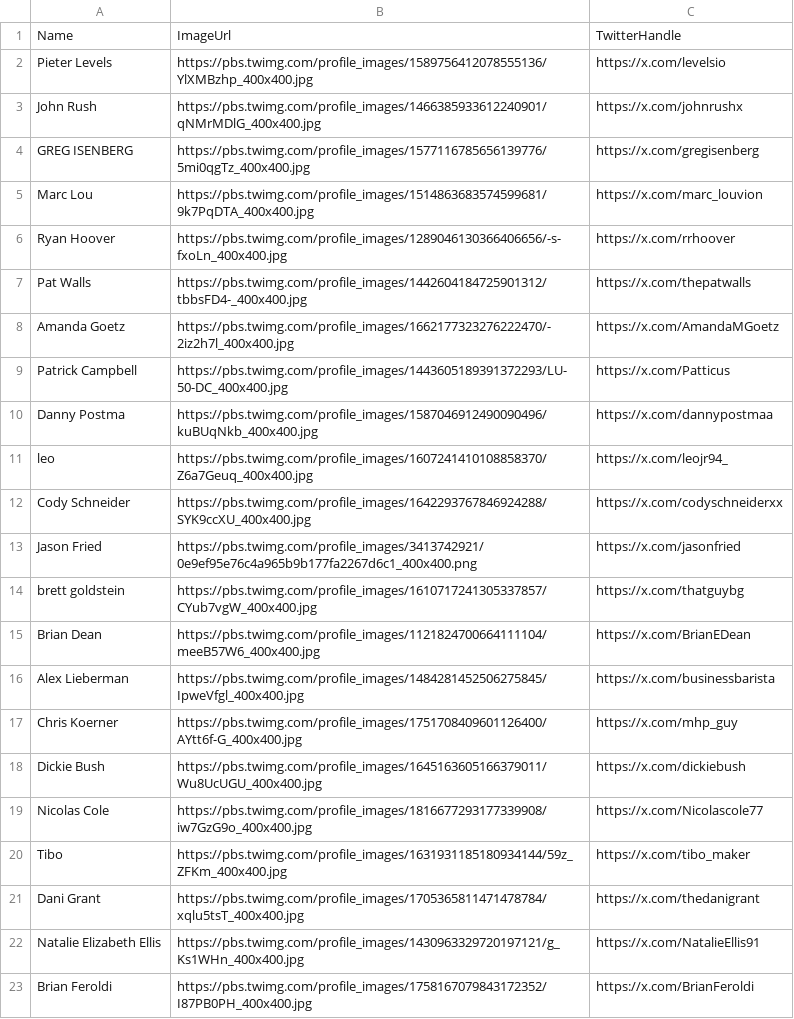
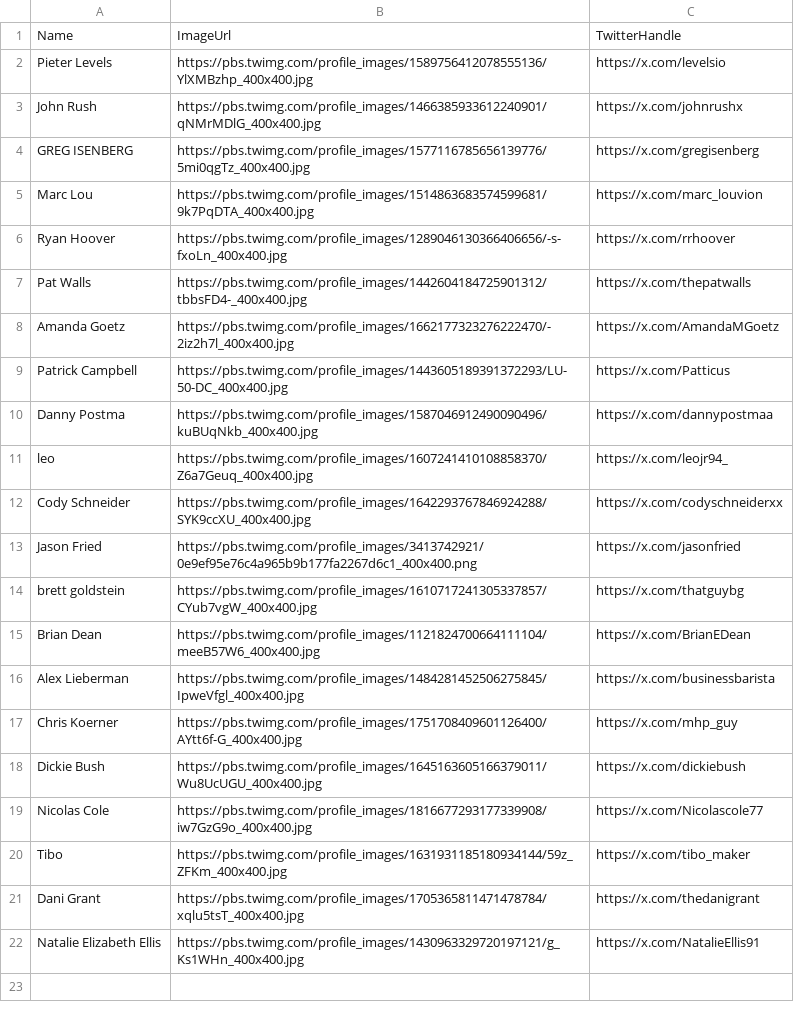
Before and after one commit to stefanoviel/indie_hackers_directory, a CSV file: indie_list.csv, drawn as a sheet; the diff names each change by its address in the sheet, - before the commit and + after, or states it on an @@ line.

```diff
--- a/indie_list.csv
+++ b/indie_list.csv
-row 23: Brian Feroldi | https://pbs.twimg.com/profile_images/1758167079843172352/I87PB0PH_400x400.jpg | https://x.com/BrianFeroldi
```
Also changed, not shown: 1 other file.
